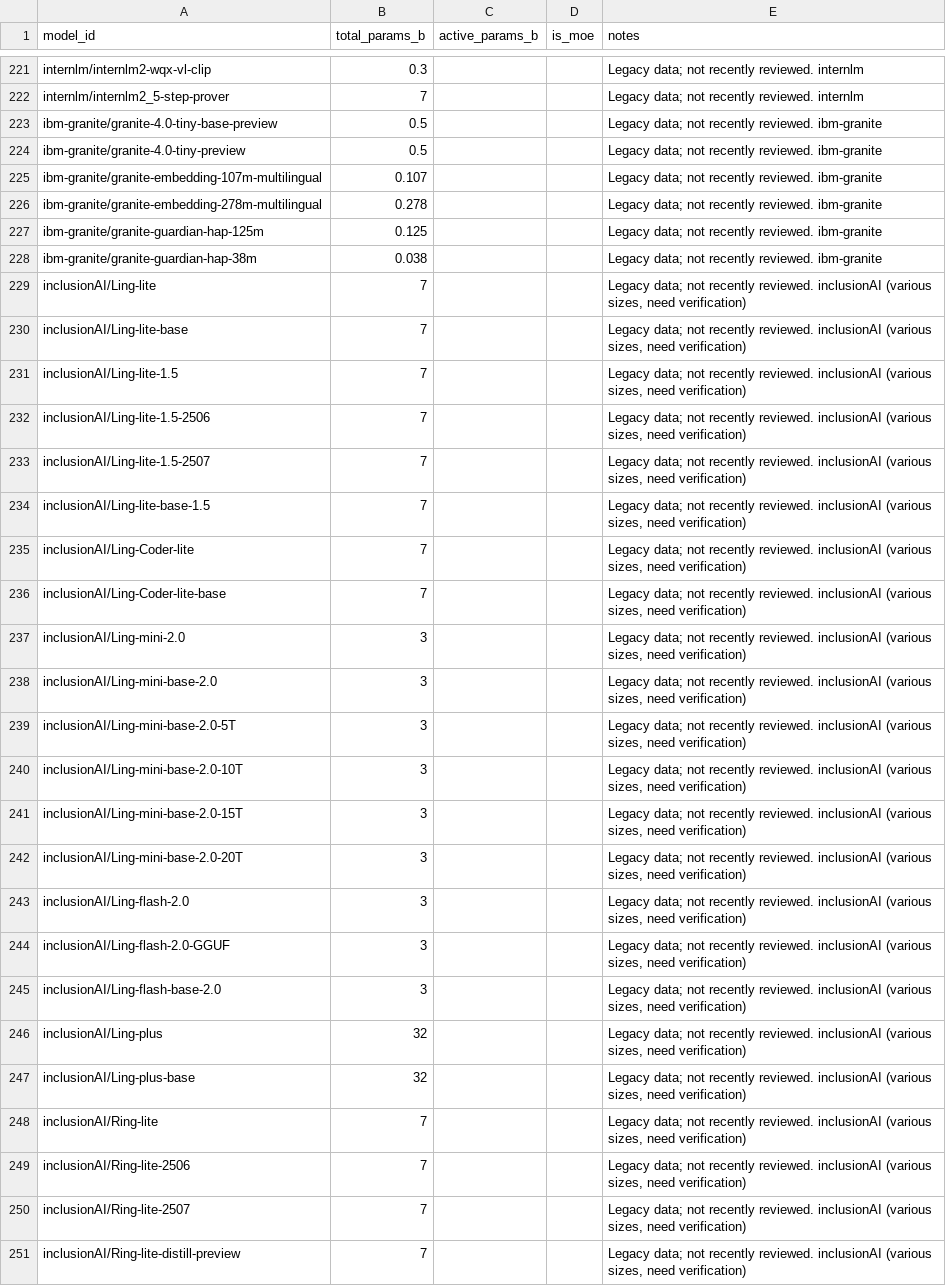
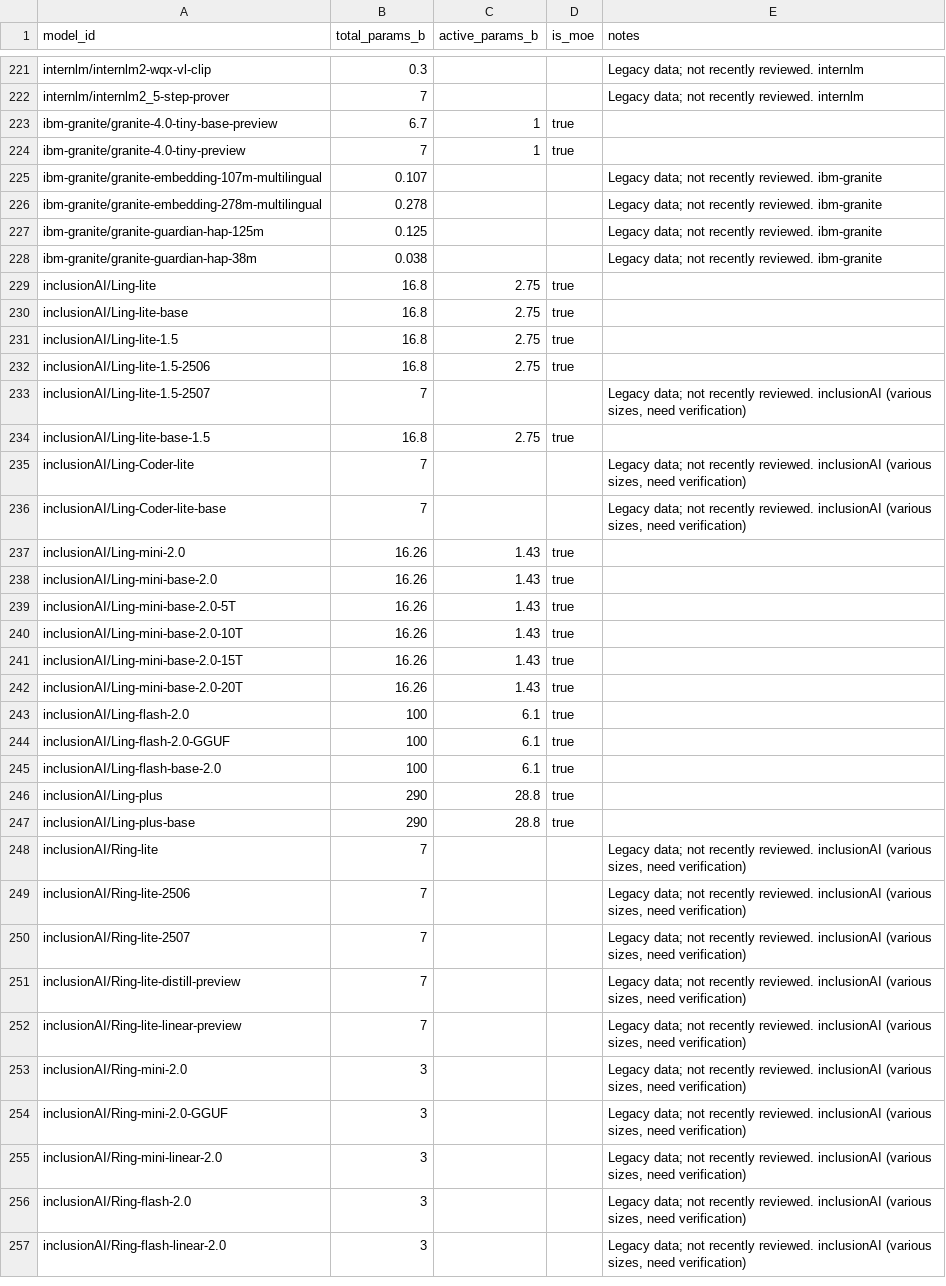
Before and after one commit to Interconnects-AI/tracked-models, a CSV file: metadata/model_parameters.csv, drawn as a sheet; only a part is shown, gaps mark what is left out; the shorter side is filled out with more unchanged rows; the diff covers the shown part only.

Commit message:
Correct reviewed legacy parameter totals

```diff
--- a/metadata/model_parameters.csv
+++ b/metadata/model_parameters.csv
@@ -222,4 +222,4 @@ internlm/internlm2-wqx-vl-clip,0.3,,,Legacy data; not recently reviewed. internl
 internlm/internlm2_5-step-prover,7,,,Legacy data; not recently reviewed. internlm
-ibm-granite/granite-4.0-tiny-base-preview,0.5,,,Legacy data; not recently reviewed. ibm-granite
-ibm-granite/granite-4.0-tiny-preview,0.5,,,Legacy data; not recently reviewed. ibm-granite
+ibm-granite/granite-4.0-tiny-base-preview,6.7,1,true,
+ibm-granite/granite-4.0-tiny-preview,7,1,true,
 ibm-granite/granite-embedding-107m-multilingual,0.107,,,Legacy data; not recently reviewed. ibm-granite
@@ -228,21 +228,21 @@ ibm-granite/granite-guardian-hap-125m,0.125,,,Legacy data; not recently reviewed
 ibm-granite/granite-guardian-hap-38m,0.038,,,Legacy data; not recently reviewed. ibm-granite
-inclusionAI/Ling-lite,7,,,"Legacy data; not recently reviewed. inclusionAI (various sizes, need verification)"
-inclusionAI/Ling-lite-base,7,,,"Legacy data; not recently reviewed. inclusionAI (various sizes, need verification)"
-inclusionAI/Ling-lite-1.5,7,,,"Legacy data; not recently reviewed. inclusionAI (various sizes, need verification)"
-inclusionAI/Ling-lite-1.5-2506,7,,,"Legacy data; not recently reviewed. inclusionAI (various sizes, need verification)"
+inclusionAI/Ling-lite,16.8,2.75,true,
+inclusionAI/Ling-lite-base,16.8,2.75,true,
+inclusionAI/Ling-lite-1.5,16.8,2.75,true,
+inclusionAI/Ling-lite-1.5-2506,16.8,2.75,true,
 inclusionAI/Ling-lite-1.5-2507,7,,,"Legacy data; not recently reviewed. inclusionAI (various sizes, need verification)"
-inclusionAI/Ling-lite-base-1.5,7,,,"Legacy data; not recently reviewed. inclusionAI (various sizes, need verification)"
+inclusionAI/Ling-lite-base-1.5,16.8,2.75,true,
 inclusionAI/Ling-Coder-lite,7,,,"Legacy data; not recently reviewed. inclusionAI (various sizes, need verification)"
 inclusionAI/Ling-Coder-lite-base,7,,,"Legacy data; not recently reviewed. inclusionAI (various sizes, need verification)"
-inclusionAI/Ling-mini-2.0,3,,,"Legacy data; not recently reviewed. inclusionAI (various sizes, need verification)"
-inclusionAI/Ling-mini-base-2.0,3,,,"Legacy data; not recently reviewed. inclusionAI (various sizes, need verification)"
-inclusionAI/Ling-mini-base-2.0-5T,3,,,"Legacy data; not recently reviewed. inclusionAI (various sizes, need verification)"
-inclusionAI/Ling-mini-base-2.0-10T,3,,,"Legacy data; not recently reviewed. inclusionAI (various sizes, need verification)"
-inclusionAI/Ling-mini-base-2.0-15T,3,,,"Legacy data; not recently reviewed. inclusionAI (various sizes, need verification)"
-inclusionAI/Ling-mini-base-2.0-20T,3,,,"Legacy data; not recently reviewed. inclusionAI (various sizes, need verification)"
-inclusionAI/Ling-flash-2.0,3,,,"Legacy data; not recently reviewed. inclusionAI (various sizes, need verification)"
-inclusionAI/Ling-flash-2.0-GGUF,3,,,"Legacy data; not recently reviewed. inclusionAI (various sizes, need verification)"
-inclusionAI/Ling-flash-base-2.0,3,,,"Legacy data; not recently reviewed. inclusionAI (various sizes, need verification)"
-inclusionAI/Ling-plus,32,,,"Legacy data; not recently reviewed. inclusionAI (various sizes, need verification)"
-inclusionAI/Ling-plus-base,32,,,"Legacy data; not recently reviewed. inclusionAI (various sizes, need verification)"
+inclusionAI/Ling-mini-2.0,16.26,1.43,true,
+inclusionAI/Ling-mini-base-2.0,16.26,1.43,true,
+inclusionAI/Ling-mini-base-2.0-5T,16.26,1.43,true,
+inclusionAI/Ling-mini-base-2.0-10T,16.26,1.43,true,
+inclusionAI/Ling-mini-base-2.0-15T,16.26,1.43,true,
+inclusionAI/Ling-mini-base-2.0-20T,16.26,1.43,true,
+inclusionAI/Ling-flash-2.0,100,6.1,true,
+inclusionAI/Ling-flash-2.0-GGUF,100,6.1,true,
+inclusionAI/Ling-flash-base-2.0,100,6.1,true,
+inclusionAI/Ling-plus,290,28.8,true,
+inclusionAI/Ling-plus-base,290,28.8,true,
 inclusionAI/Ring-lite,7,,,"Legacy data; not recently reviewed. inclusionAI (various sizes, need verification)"
```
Also changed, not shown: 44 edited cells elsewhere in this file, 1 other file.
